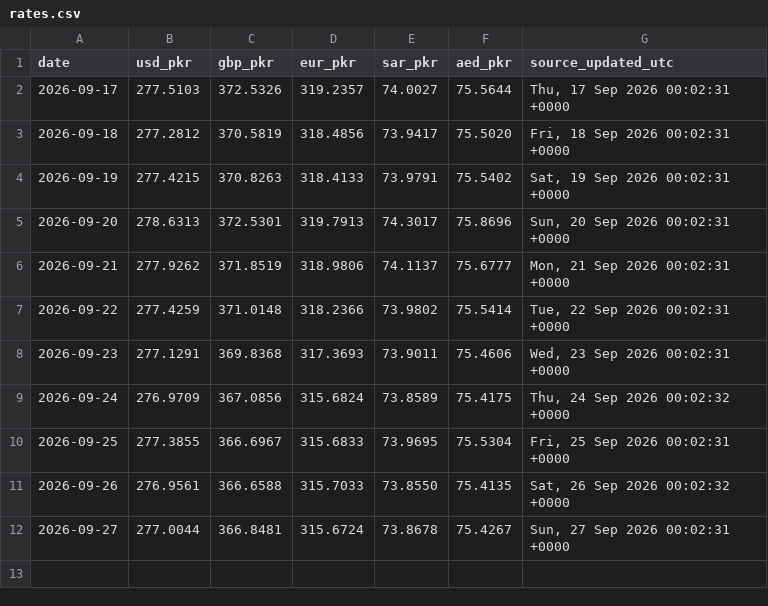
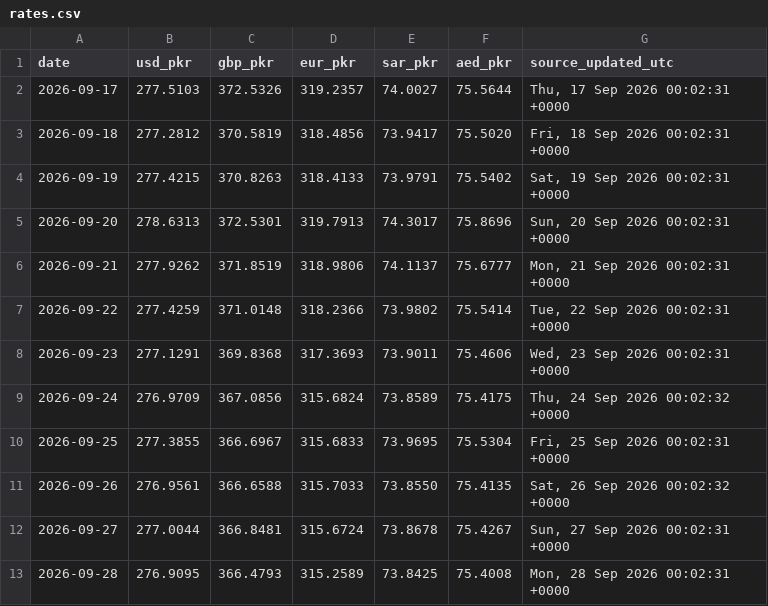
Before and after one commit to galiraza/github-actions-demo, a CSV file: data/rates.csv, drawn as a sheet.

```diff
--- a/data/rates.csv
+++ b/data/rates.csv
@@ -12 +12,2 @@ date,usd_pkr,gbp_pkr,eur_pkr,sar_pkr,aed_pkr,source_updated_utc
 2026-09-27,277.0044,366.8481,315.6724,73.8678,75.4267,"Sun, 27 Sep 2026 00:02:31 +0000"
+2026-09-28,276.9095,366.4793,315.2589,73.8425,75.4008,"Mon, 28 Sep 2026 00:02:31 +0000"
```
